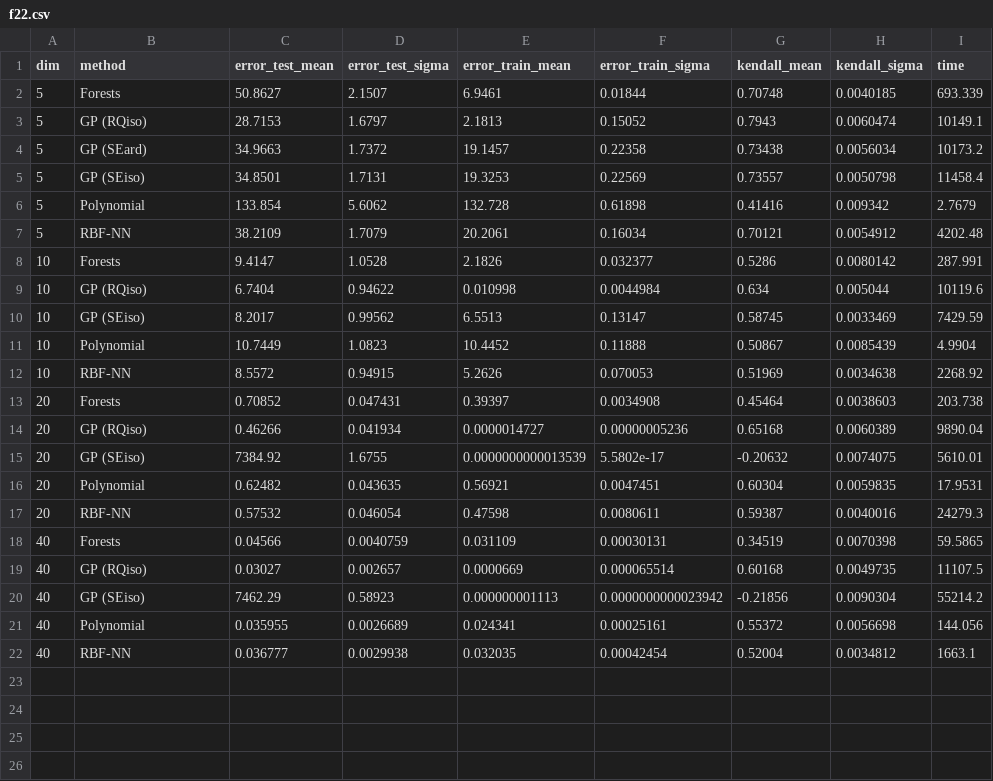
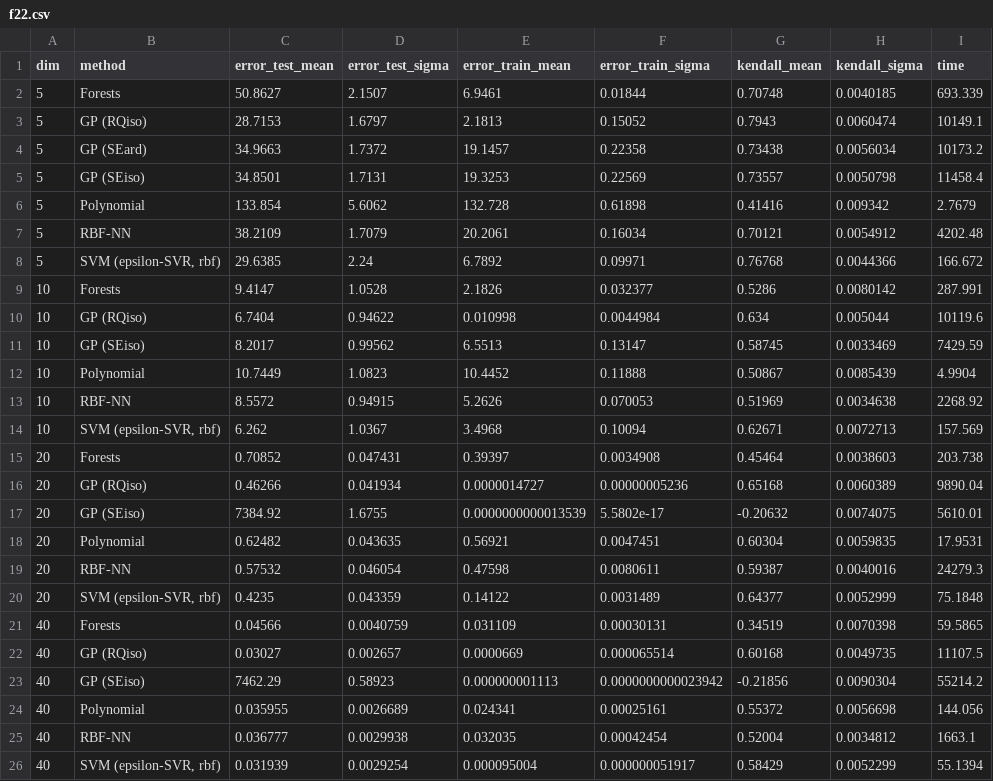
Before and after one commit to gufy/regression-models, a CSV file: thesis/csv/f22.csv, drawn as a sheet; the diff names each change by its address in the sheet, - before the commit and + after, or states it on an @@ line.

```diff
--- a/thesis/csv/f22.csv
+++ b/thesis/csv/f22.csv
+row 8: 5 | SVM (epsilon-SVR, rbf) | 29.6385 | 2.24 | 6.7892 | 0.09971 | 0.76768 | 0.0044366 | 166.672
+row 14: 10 | SVM (epsilon-SVR, rbf) | 6.262 | 1.0367 | 3.4968 | 0.10094 | 0.62671 | 0.0072713 | 157.569
+row 20: 20 | SVM (epsilon-SVR, rbf) | 0.4235 | 0.043359 | 0.14122 | 0.0031489 | 0.64377 | 0.0052999 | 75.1848
+row 26: 40 | SVM (epsilon-SVR, rbf) | 0.031939 | 0.0029254 | 0.000095004 | 0.000000051917 | 0.58429 | 0.0052299 | 55.1394
```
Also changed, not shown: thesis/csv/f15.csv, thesis/csv/f17.csv, 20 other files.
